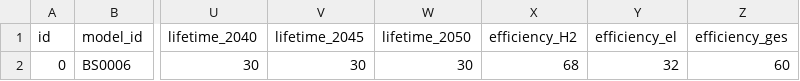
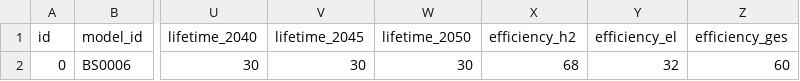
Before and after one commit to in-RET/oep-api, a CSV file: data/parameter/power_to_liquid_system.csv, drawn as a sheet; only a part is shown, gaps mark what is left out; the diff names each change by its address in the sheet, - before the commit and + after, or states it on an @@ line.

```diff
--- a/data/parameter/power_to_liquid_system.csv
+++ b/data/parameter/power_to_liquid_system.csv
-X1: efficiency_H2
+X1: efficiency_h2
```
Also changed, not shown: data/feed_in_profile/ambient_temperature_middle.csv, data/feed_in_profile/ambient_temperature_swest.csv, 14 other files.
